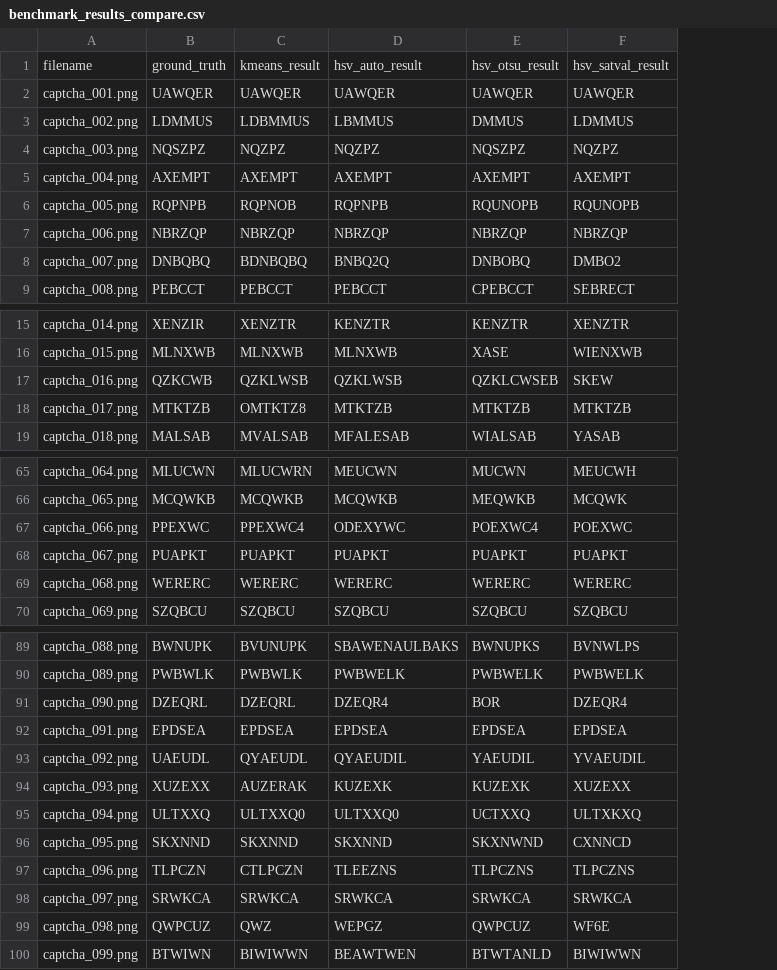
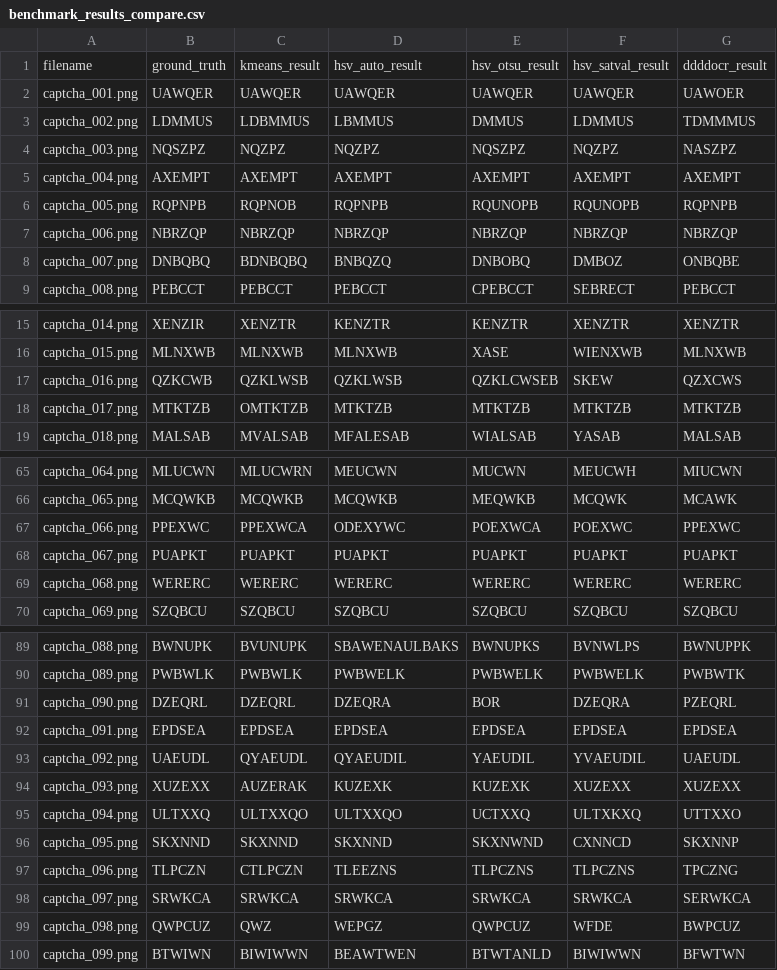
Before and after one commit to Hinen/kill-rice-monkey, a CSV file: captcha-samples/old/benchmark_results_compare.csv, drawn as a sheet; only a part is shown, gaps mark what is left out; the diff covers the shown part only; the diff names each change by its address in the sheet, - before the commit and + after, or states it on an @@ line.

Commit message:
feat: CAPTCHA OCR 앙상블 개선 — 보정맵(숫자→알파벳, CJK→알파벳) + 캐릭터별 투표 앙상블
- FilterCaptchaText에 CaptchaCharCorrectionMap 적용 (0→O, 5→S, 只→R 등)
- ddddocr fast-path 제거, 항상 모든 메서드와 앙상블 참여
- 전체 문자열 다수결 → 위치별(0~5) 캐릭터 투표로 변경
- NEW: 50.9% → 58.2% (+7.3%p), OLD: 79.1% → 83.6% (+4.5%p)
- CaptchaBenchmark 도구에도 동일 로직 반영

```diff
--- a/captcha-samples/old/benchmark_results_compare.csv
+++ b/captcha-samples/old/benchmark_results_compare.csv
+column G, rows 1-9: ddddocr_result | UAWOER | TDMMMUS | NASZPZ | AXEMPT | RQPNPB | NBRZQP | ONBQBE | PEBCCT; rows 15-19: XENZTR | MLNXWB | QZXCWS | MTKTZB | MALSAB; rows 65-70: MIUCWN | MCAWK | PPEXWC | PUAPKT | WERERC | SZQBCU; rows 89-100: BWNUPPK | PWBWTK | PZEQRL | EPDSEA | UAEUDL | XUZEXX | UTTXXO | SKXNNP | TPCZNG | SERWKCA | BWPCUZ | BFWTWN
-D8: BNBQ2Q
+D8: BNBQZQ
-F8: DMBO2
+F8: DMBOZ
-C18: OMTKTZ8
+C18: OMTKTZB
-C67: PPEXWC4
+C67: PPEXWCA
-E67: POEXWC4
+E67: POEXWCA
-D91: DZEQR4
+D91: DZEQRA
-F91: DZEQR4
+F91: DZEQRA
-C95: ULTXXQ0
+C95: ULTXXQO
-D95: ULTXXQ0
+D95: ULTXXQO
-F99: WF6E
+F99: WFDE
```
Also changed, not shown: 7 edited cells elsewhere in this file, captcha-samples/new/benchmark_results_compare.csv, 2 other files.
